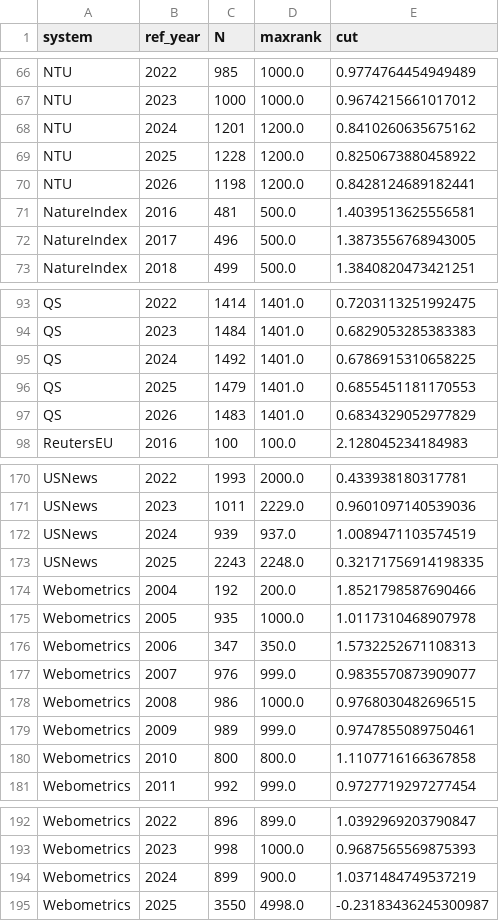
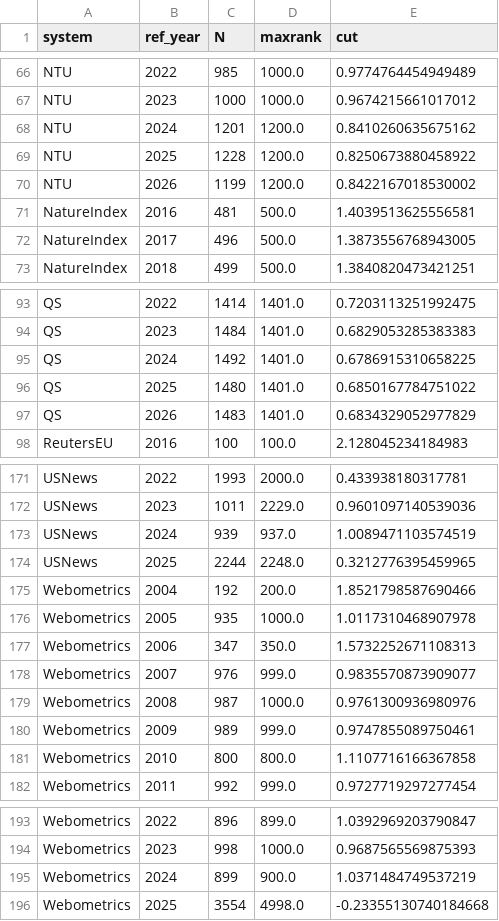
Before and after one commit to lobsterbush/rankings, a CSV file: data/edition_summary.csv, drawn as a sheet; only a part is shown, gaps mark what is left out; the diff covers the shown part only.

```diff
--- a/data/edition_summary.csv
+++ b/data/edition_summary.csv
@@ -69,3 +69,3 @@ NTU,2024,1201,1200.0,0.8410260635675162
 NTU,2025,1228,1200.0,0.8250673880458922
-NTU,2026,1198,1200.0,0.8428124689182441
+NTU,2026,1199,1200.0,0.8422167018530002
 NatureIndex,2016,481,500.0,1.4039513625556581
@@ -95,3 +95,3 @@ QS,2023,1484,1401.0,0.6829053285383383
 QS,2024,1492,1401.0,0.6786915310658225
-QS,2025,1479,1401.0,0.6855451181170553
+QS,2025,1480,1401.0,0.6850167784751022
 QS,2026,1483,1401.0,0.6834329052977829
@@ -172,3 +173,3 @@ USNews,2023,1011,2229.0,0.9601097140539036
 USNews,2024,939,937.0,1.0089471103574519
-USNews,2025,2243,2248.0,0.32171756914198335
+USNews,2025,2244,2248.0,0.3212776395459965
 Webometrics,2004,192,200.0,1.8521798587690466
@@ -177,3 +178,3 @@ Webometrics,2006,347,350.0,1.5732252671108313
 Webometrics,2007,976,999.0,0.9835570873909077
-Webometrics,2008,986,1000.0,0.9768030482696515
+Webometrics,2008,987,1000.0,0.9761300936980976
 Webometrics,2009,989,999.0,0.9747855089750461
@@ -194,2 +195,2 @@ Webometrics,2023,998,1000.0,0.9687565569875393
 Webometrics,2024,899,900.0,1.0371484749537219
-Webometrics,2025,3550,4998.0,-0.23183436245300987
+Webometrics,2025,3554,4998.0,-0.23355130740184668
```
Also changed, not shown: 1 added row and 22 edited cells elsewhere in this file, data/dept_item_parameters.csv, data/entity_review_candidates.csv, 24 other files.
